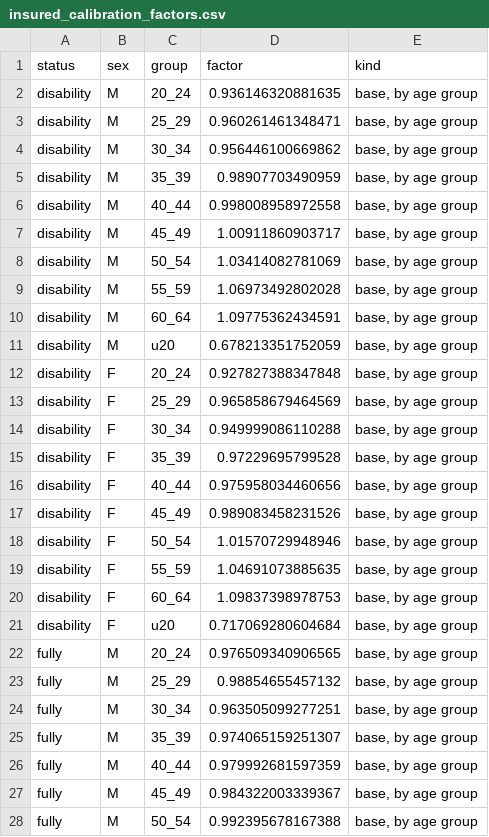
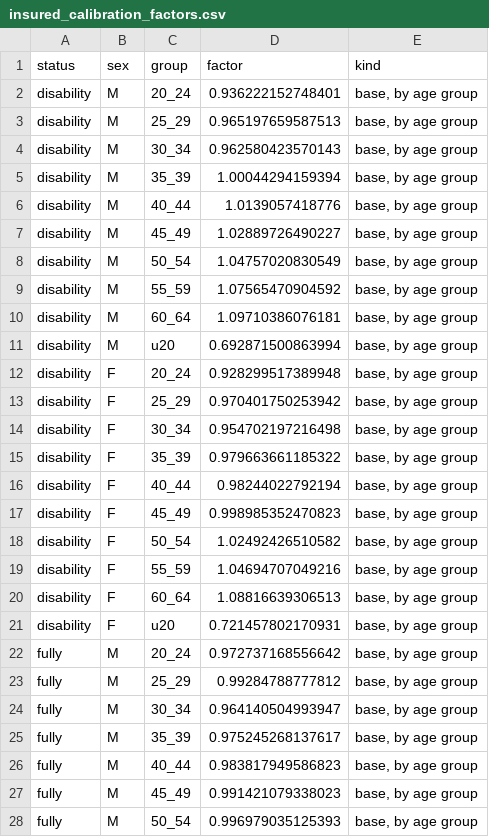
Before and after one commit to anthonycolavito/ss-lr-model, a CSV file: outputs/insured_calibration_factors.csv, drawn as a sheet; only a part is shown; the diff covers the shown part only.

```diff
--- a/outputs/insured_calibration_factors.csv
+++ b/outputs/insured_calibration_factors.csv
@@ -1,28 +1,28 @@
 "status","sex","group","factor","kind"
-"disability","M","20_24",0.936146320881635,"base, by age group"
-"disability","M","25_29",0.960261461348471,"base, by age group"
-"disability","M","30_34",0.956446100669862,"base, by age group"
-"disability","M","35_39",0.98907703490959,"base, by age group"
-"disability","M","40_44",0.998008958972558,"base, by age group"
-"disability","M","45_49",1.00911860903717,"base, by age group"
-"disability","M","50_54",1.03414082781069,"base, by age group"
-"disability","M","55_59",1.06973492802028,"base, by age group"
-"disability","M","60_64",1.09775362434591,"base, by age group"
-"disability","M","u20",0.678213351752059,"base, by age group"
-"disability","F","20_24",0.927827388347848,"base, by age group"
-"disability","F","25_29",0.965858679464569,"base, by age group"
-"disability","F","30_34",0.949999086110288,"base, by age group"
-"disability","F","35_39",0.97229695799528,"base, by age group"
-"disability","F","40_44",0.975958034460656,"base, by age group"
-"disability","F","45_49",0.989083458231526,"base, by age group"
-"disability","F","50_54",1.01570729948946,"base, by age group"
-"disability","F","55_59",1.04691073885635,"base, by age group"
-"disability","F","60_64",1.09837398978753,"base, by age group"
-"disability","F","u20",0.717069280604684,"base, by age group"
-"fully","M","20_24",0.976509340906565,"base, by age group"
-"fully","M","25_29",0.98854655457132,"base, by age group"
-"fully","M","30_34",0.963505099277251,"base, by age group"
-"fully","M","35_39",0.974065159251307,"base, by age group"
-"fully","M","40_44",0.979992681597359,"base, by age group"
-"fully","M","45_49",0.984322003339367,"base, by age group"
-"fully","M","50_54",0.992395678167388,"base, by age group"
+"disability","M","20_24",0.936222152748401,"base, by age group"
+"disability","M","25_29",0.965197659587513,"base, by age group"
+"disability","M","30_34",0.962580423570143,"base, by age group"
+"disability","M","35_39",1.00044294159394,"base, by age group"
+"disability","M","40_44",1.0139057418776,"base, by age group"
+"disability","M","45_49",1.02889726490227,"base, by age group"
+"disability","M","50_54",1.04757020830549,"base, by age group"
+"disability","M","55_59",1.07565470904592,"base, by age group"
+"disability","M","60_64",1.09710386076181,"base, by age group"
+"disability","M","u20",0.692871500863994,"base, by age group"
+"disability","F","20_24",0.928299517389948,"base, by age group"
+"disability","F","25_29",0.970401750253942,"base, by age group"
+"disability","F","30_34",0.954702197216498,"base, by age group"
+"disability","F","35_39",0.979663661185322,"base, by age group"
+"disability","F","40_44",0.98244022792194,"base, by age group"
+"disability","F","45_49",0.998985352470823,"base, by age group"
+"disability","F","50_54",1.02492426510582,"base, by age group"
+"disability","F","55_59",1.04694707049216,"base, by age group"
+"disability","F","60_64",1.08816639306513,"base, by age group"
+"disability","F","u20",0.721457802170931,"base, by age group"
+"fully","M","20_24",0.972737168556642,"base, by age group"
+"fully","M","25_29",0.99284788777812,"base, by age group"
+"fully","M","30_34",0.964140504993947,"base, by age group"
+"fully","M","35_39",0.975245268137617,"base, by age group"
+"fully","M","40_44",0.983817949586823,"base, by age group"
+"fully","M","45_49",0.991421079338023,"base, by age group"
+"fully","M","50_54",0.996979035125393,"base, by age group"
```
Also changed, not shown: 4 added rows and 27 edited cells elsewhere in this file, 2 other files.
